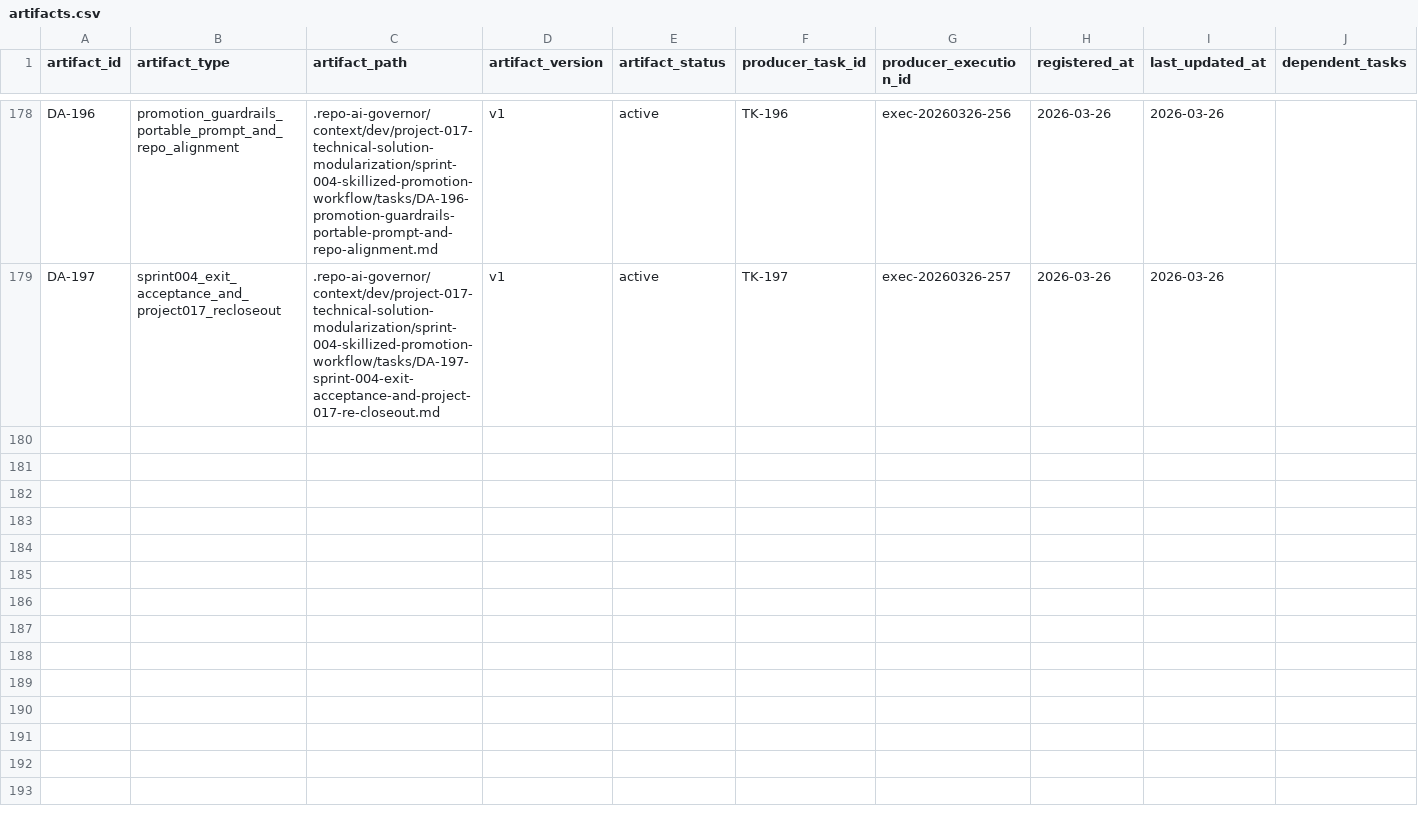
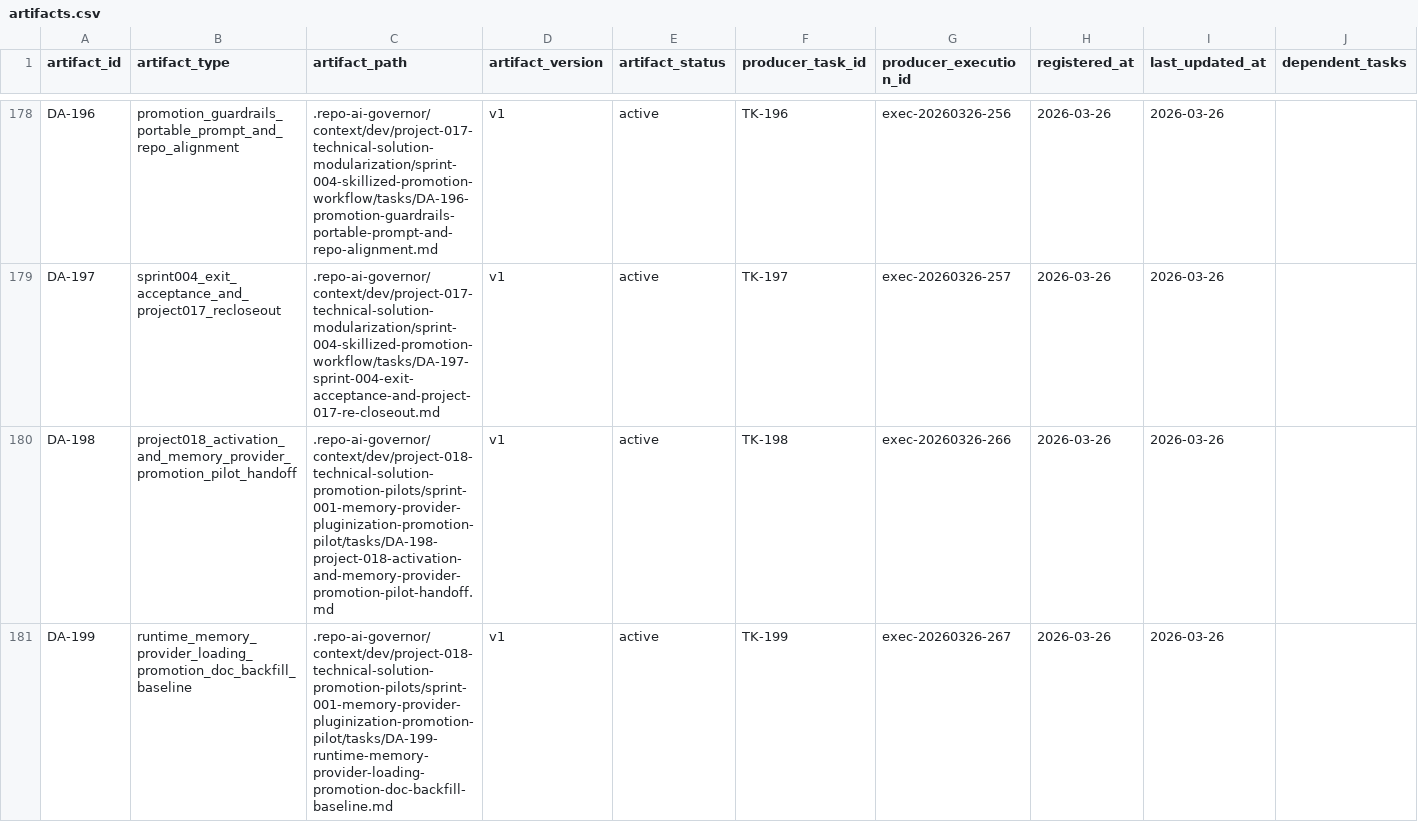
Before and after one commit to JimmyDaddy/repo-ai-governor, a CSV file: .repo-ai-governor/context/artifact-registry/artifacts.csv, drawn as a sheet; only a part is shown, gaps mark what is left out; the diff covers the shown part only; the diff names each change by its address in the sheet, - before the commit and + after, or states it on an @@ line.

Commit message:
feat(governance): run memory solution promotion pilots

```diff
--- a/.repo-ai-governor/context/artifact-registry/artifacts.csv
+++ b/.repo-ai-governor/context/artifact-registry/artifacts.csv
+row 180: DA-198 | project018_activation_and_memory_provider_promotion_pilot_handoff | .repo-ai-governor/context/dev/project-018-technical-solution-promotion-pilots/sprint-001-memory-provider-pluginization-promotion-pilot/tasks/DA-198-project-018-activation-and-memory-provider-promotion-pilot-handoff.md | v1 | active | TK-198 | exec-20260326-266 | 2026-03-26 | 2026-03-26
+row 181: DA-199 | runtime_memory_provider_loading_promotion_doc_backfill_baseline | .repo-ai-governor/context/dev/project-018-technical-solution-promotion-pilots/sprint-001-memory-provider-pluginization-promotion-pilot/tasks/DA-199-runtime-memory-provider-loading-promotion-doc-backfill-baseline.md | v1 | active | TK-199 | exec-20260326-267 | 2026-03-26 | 2026-03-26
```
Also changed, not shown: 6 added rows elsewhere in this file, 44 other files.
